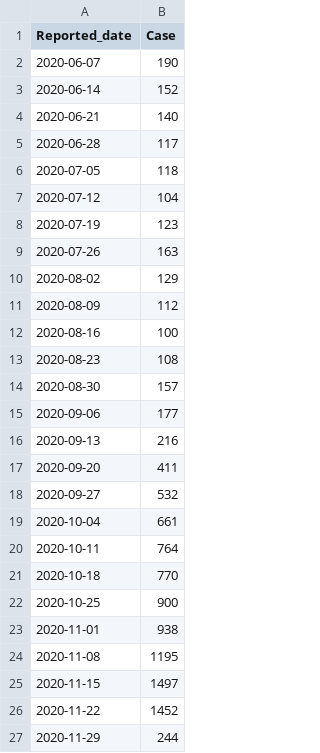
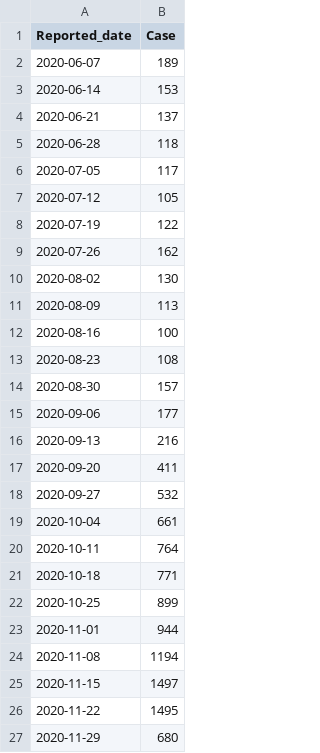
Before and after one commit to Peterstangolis/ontario_schools_covid19_analysis, a CSV file: less_than_20_weekly_sum_COVID19.csv, drawn as a sheet.

```diff
--- a/less_than_20_weekly_sum_COVID19.csv
+++ b/less_than_20_weekly_sum_COVID19.csv
@@ -1,12 +1,12 @@
 Reported_date,Case
-2020-06-07,190
-2020-06-14,152
-2020-06-21,140
-2020-06-28,117
-2020-07-05,118
-2020-07-12,104
-2020-07-19,123
-2020-07-26,163
-2020-08-02,129
-2020-08-09,112
+2020-06-07,189
+2020-06-14,153
+2020-06-21,137
+2020-06-28,118
+2020-07-05,117
+2020-07-12,105
+2020-07-19,122
+2020-07-26,162
+2020-08-02,130
+2020-08-09,113
 2020-08-16,100
@@ -20,8 +20,8 @@ Reported_date,Case
 2020-10-11,764
-2020-10-18,770
-2020-10-25,900
-2020-11-01,938
-2020-11-08,1195
+2020-10-18,771
+2020-10-25,899
+2020-11-01,944
+2020-11-08,1194
 2020-11-15,1497
-2020-11-22,1452
-2020-11-29,244
+2020-11-22,1495
+2020-11-29,680
```
Also changed, not shown: ont_school_covid19_101.csv, 5 other files.
